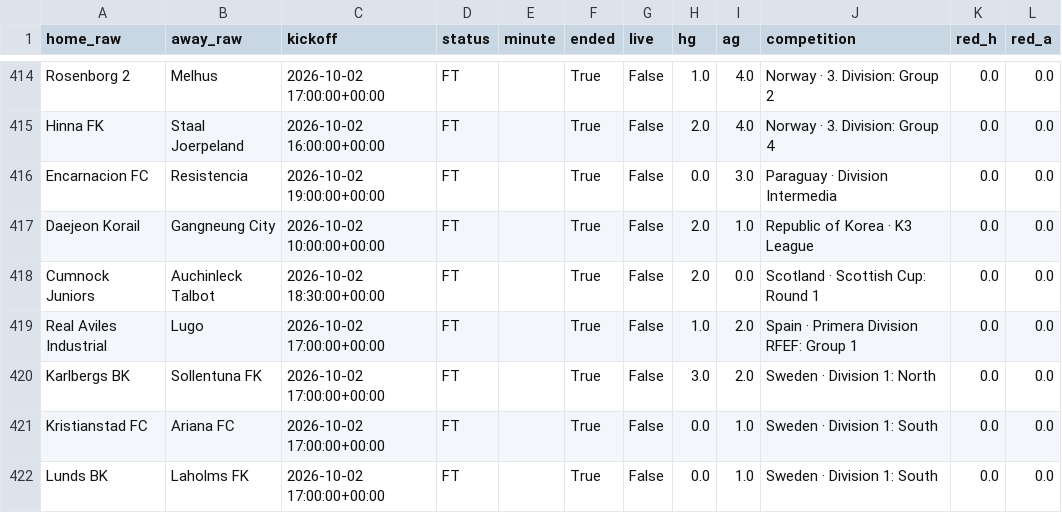
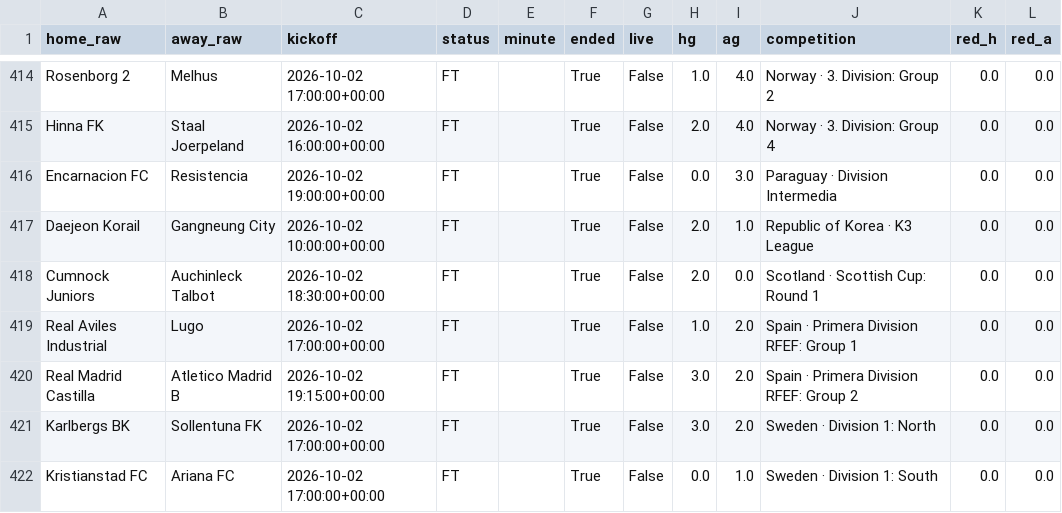
Before and after one commit to socceranalyser/soccer-analyser, a CSV file: data/livescore_results.csv, drawn as a sheet; only a part is shown, gaps mark what is left out; the shorter side is filled out with more unchanged rows; the diff names each change by its address in the sheet, - before the commit and + after, or states it on an @@ line.

```diff
--- a/data/livescore_results.csv
+++ b/data/livescore_results.csv
+row 420: Real Madrid Castilla | Atletico Madrid B | 2026-10-02 19:15:00+00:00 | FT |  | True | False | 3.0 | 2.0 | Spain · Primera Division RFEF: Group 2 | 0.0 | 0.0
```
Also changed, not shown: data/misli_results.csv, 1 other file.
